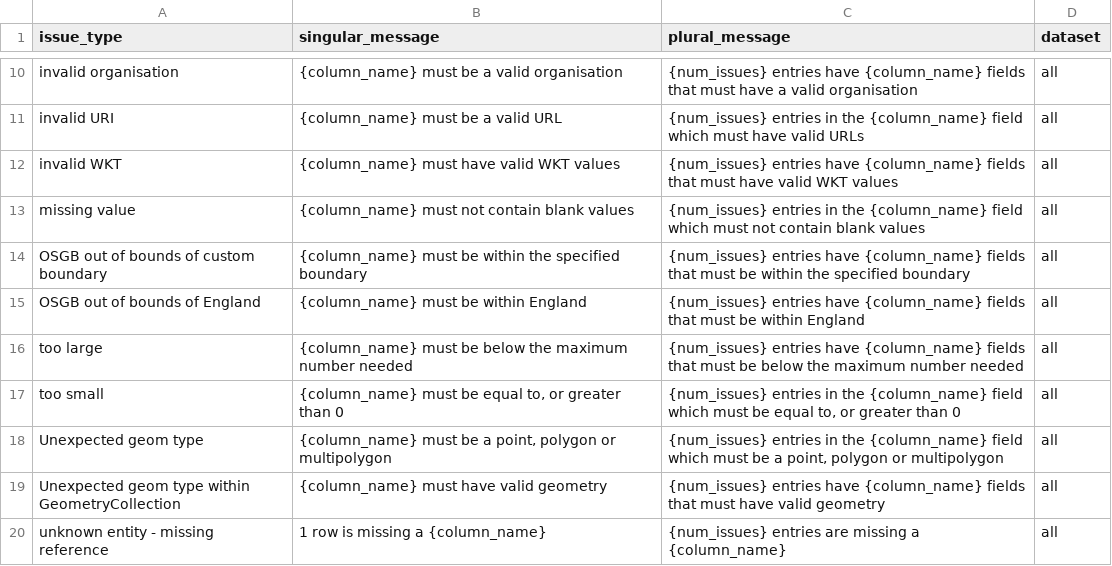
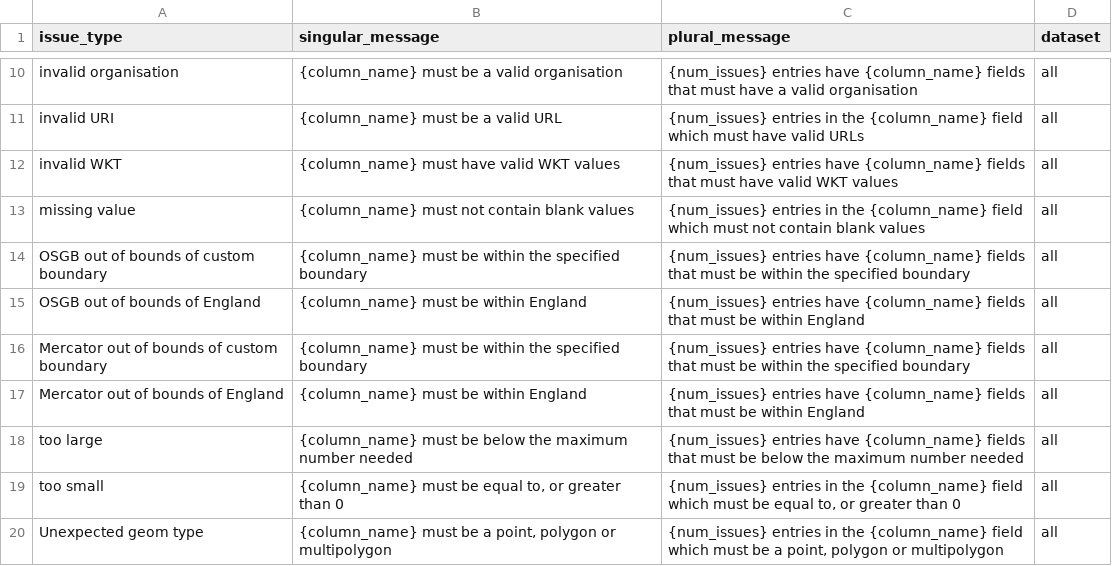
Before and after one commit to digital-land/submit, a CSV file: src/content/fieldIssueMessages.csv, drawn as a sheet; only a part is shown, gaps mark what is left out; the shorter side is filled out with more unchanged rows; the diff names each change by its address in the sheet, - before the commit and + after, or states it on an @@ line.

Commit message:
feat: add mercator-out-of-bounds messages

```diff
--- a/src/content/fieldIssueMessages.csv
+++ b/src/content/fieldIssueMessages.csv
+row 16: Mercator out of bounds of custom boundary | {column_name} must be within the specified boundary | {num_issues} entries have {column_name} fields that must be within the specified boundary | all
+row 17: Mercator out of bounds of England | {column_name} must be within England | {num_issues} entries have {column_name} fields that must be within England | all
```
Also changed, not shown: src/content/allRowsIssueMessages.csv, src/content/entityIssueMessages.csv.
